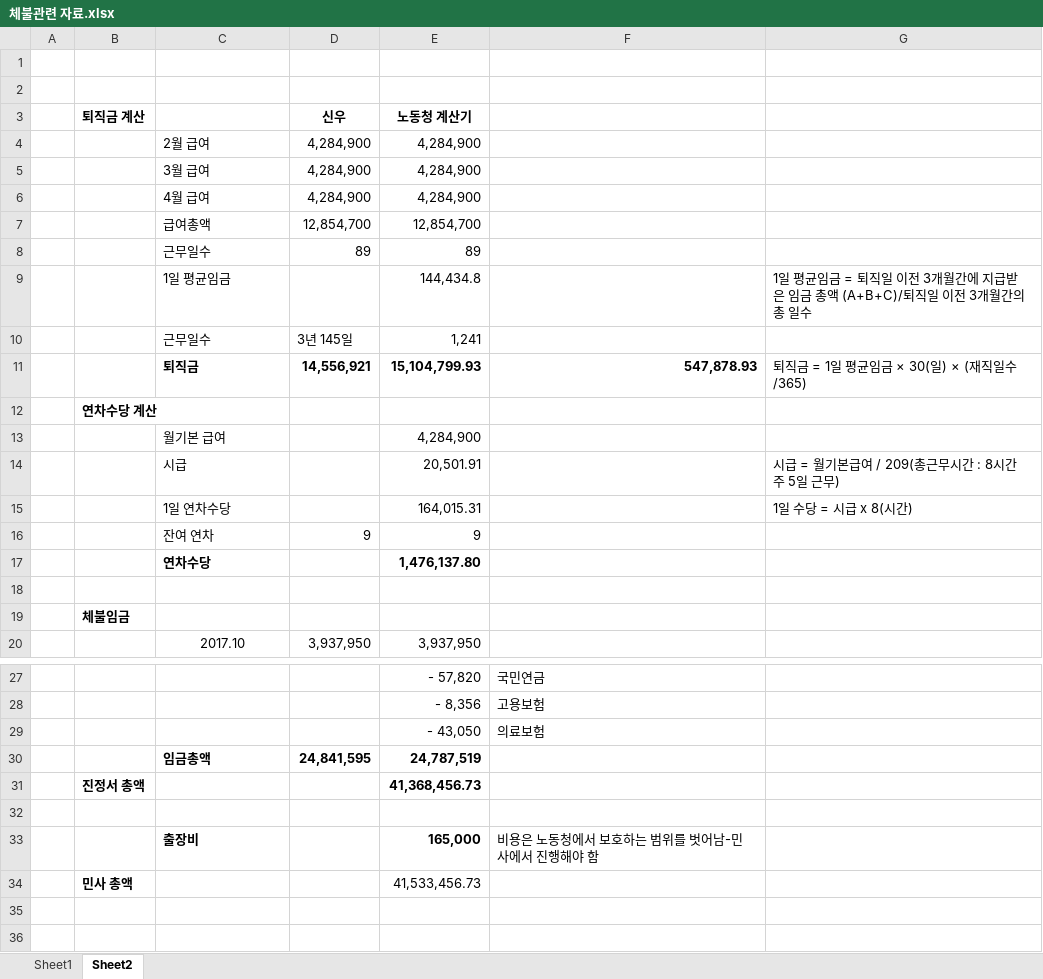
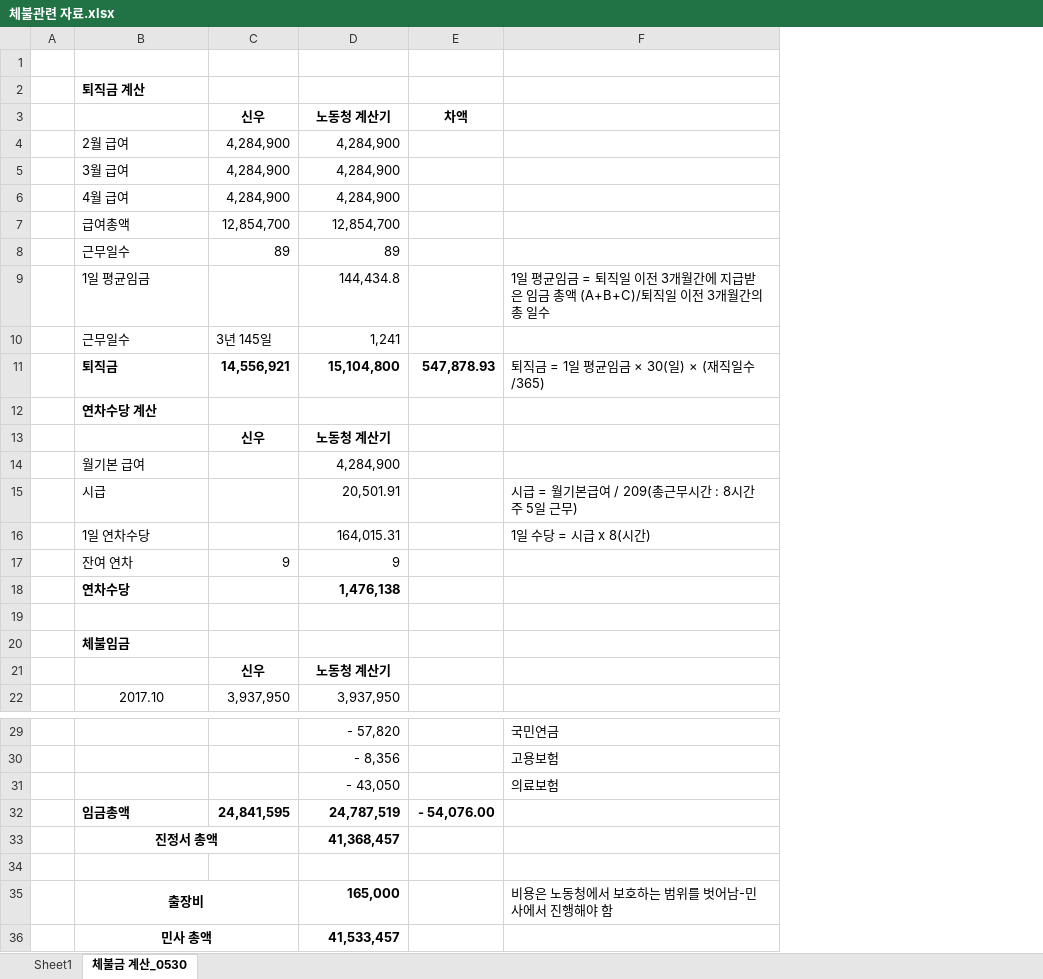
Before and after one commit to ArvidJoung/Plasma_Generator, an Excel workbook: 퇴사자/체불관련 자료.xlsx, sheet 체불금 계산_0530, drawn as a sheet; only a part is shown, gaps mark what is left out; values as stored, in another font and other column widths than the file's, no borders; charts and pictures not drawn; removed rows and columns are numbered as before the commit, all else as after; the diff names each change by its address in the sheet, - before the commit and + after, or states it on an @@ line.

Commit message:
체불금 계산 확정

```diff
--- a/퇴사자/체불관련 자료.xlsx (sheet 체불금 계산_0530)
+++ b/퇴사자/체불관련 자료.xlsx (sheet 체불금 계산_0530)
-sheet tab: Sheet2
+sheet tab: 체불금 계산_0530
-column B (퇴직금 계산), row 12: 연차수당 계산; row 19: 체불임금
+column E (차액), row 11: 547,878.93; row 32: - 54,076.00
-column G, rows 9-11: 1일 평균임금 = 퇴직일 이전 3개월간에 지급받은 임금 총액 (A+B+C)/퇴직일 이전 3개월간의 총 일수 |  | 퇴직금 = 1일 평균임금 × 30(일) × (재직일수/365)
-B2: (empty)
+B2: 퇴직금 계산
-F9: (empty)
+F9: 1일 평균임금 = 퇴직일 이전 3개월간에 지급받은 임금 총액 (A+B+C)/퇴직일 이전 3개월간의 총 일수
-D11 (노동청 계산기): 15,104,799.93
+D11 (노동청 계산기): 15,104,800
-F11: 547,878.93
+F11: 퇴직금 = 1일 평균임금 × 30(일) × (재직일수/365)
-F11 bold: on
+F11 bold: off
+row 12:  | 연차수당 계산
+row 13:  |  | 신우 | 노동청 계산기
@@ row 13 moved to row 14: 월기본 급여 @@
+row 15:  | 시급 |  | 20,501.91 |  | 시급 = 월기본급여 / 209(총근무시간 : 8시간 주 5일 근무)
+row 16:  | 1일 연차수당 |  | 164,015.31 |  | 1일 수당 = 시급 x 8(시간)
@@ row 16 moved to row 17: 잔여 연차 @@
+row 18:  | 연차수당 |  | 1,476,138
-row 14:  |  | 시급 |  | 20,501.91 |  | 시급 = 월기본급여 / 209(총근무시간 : 8시간 주 5일 근무)
-row 15:  |  | 1일 연차수당 |  | 164,015.31 |  | 1일 수당 = 시급 x 8(시간)
-row 17:  |  | 연차수당 |  | 1,476,137.80
-B20: (empty)
+B20: 체불임금
-C21 (신우): (empty)
+C21 (신우): 신우
-D21 (노동청 계산기): (empty)
+D21 (노동청 계산기): 노동청 계산기
-row 31:  | 진정서 총액 |  |  | 41,368,456.73
+row 33:  | 진정서 총액 |  | 41,368,457
-B35 alignment: left
+B35 alignment: center
+B35:C35 merged
-row 34:  | 민사 총액 |  |  | 41,533,456.73
+row 36:  | 민사 총액 |  | 41,533,457
```
Also changed, not shown: formulas that keep their value, charts or pictures.
